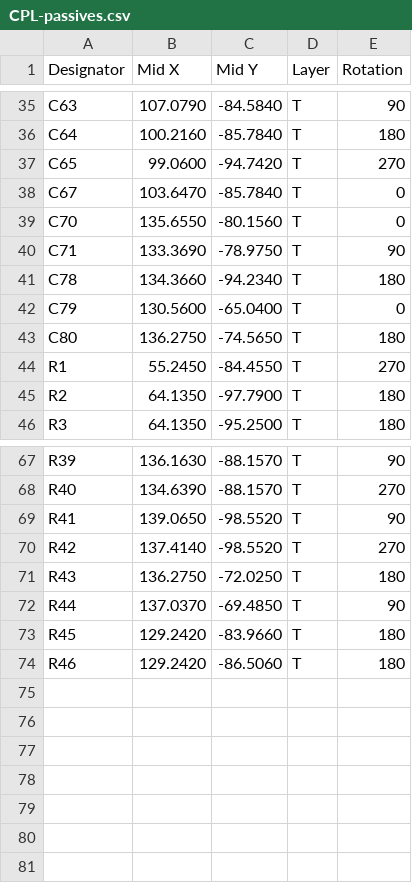
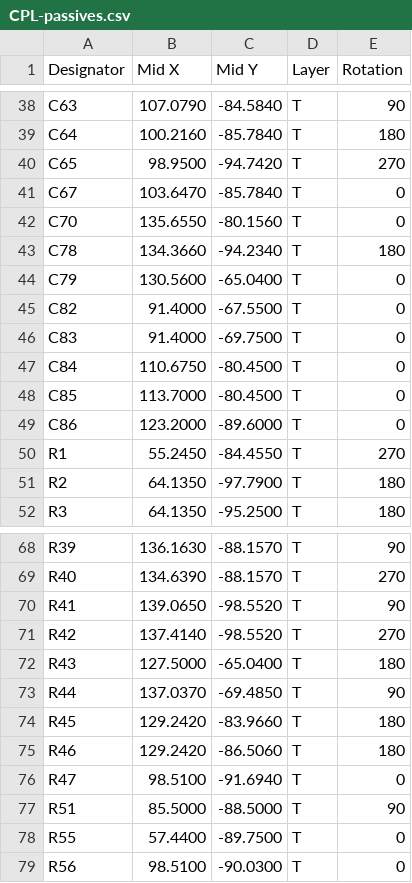
Before and after one commit to naizhao/Pilot-Kit-Box-ESP32-P4, a CSV file: hardware/expansion-board-v4/release/smt/CPL-passives.csv, drawn as a sheet; only a part is shown, gaps mark what is left out; the diff covers the shown part only.

```diff
--- a/hardware/expansion-board-v4/release/smt/CPL-passives.csv
+++ b/hardware/expansion-board-v4/release/smt/CPL-passives.csv
@@ -36,9 +39,12 @@ C63,107.0790,-84.5840,T,90
 C64,100.2160,-85.7840,T,180
-C65,99.0600,-94.7420,T,270
+C65,98.9500,-94.7420,T,270
 C67,103.6470,-85.7840,T,0
 C70,135.6550,-80.1560,T,0
-C71,133.3690,-78.9750,T,90
 C78,134.3660,-94.2340,T,180
 C79,130.5600,-65.0400,T,0
-C80,136.2750,-74.5650,T,180
+C82,91.4000,-67.5500,T,0
+C83,91.4000,-69.7500,T,0
+C84,110.6750,-80.4500,T,0
+C85,113.7000,-80.4500,T,0
+C86,123.2000,-89.6000,T,0
 R1,55.2450,-84.4550,T,270
@@ -70,3 +71,3 @@ R41,139.0650,-98.5520,T,90
 R42,137.4140,-98.5520,T,270
-R43,136.2750,-72.0250,T,180
+R43,127.5000,-65.0400,T,180
 R44,137.0370,-69.4850,T,90
@@ -74 +75,5 @@ R45,129.2420,-83.9660,T,180
 R46,129.2420,-86.5060,T,180
+R47,98.5100,-91.6940,T,0
+R51,85.5000,-88.5000,T,90
+R55,57.4400,-89.7500,T,0
+R56,98.5100,-90.0300,T,0
```
Also changed, not shown: 3 added rows, 5 removed rows and 29 edited cells elsewhere in this file, hardware/expansion-board-v4/release/smt/BOM-full.csv, hardware/expansion-board-v4/release/smt/BOM-passives.csv, 23 other files.
